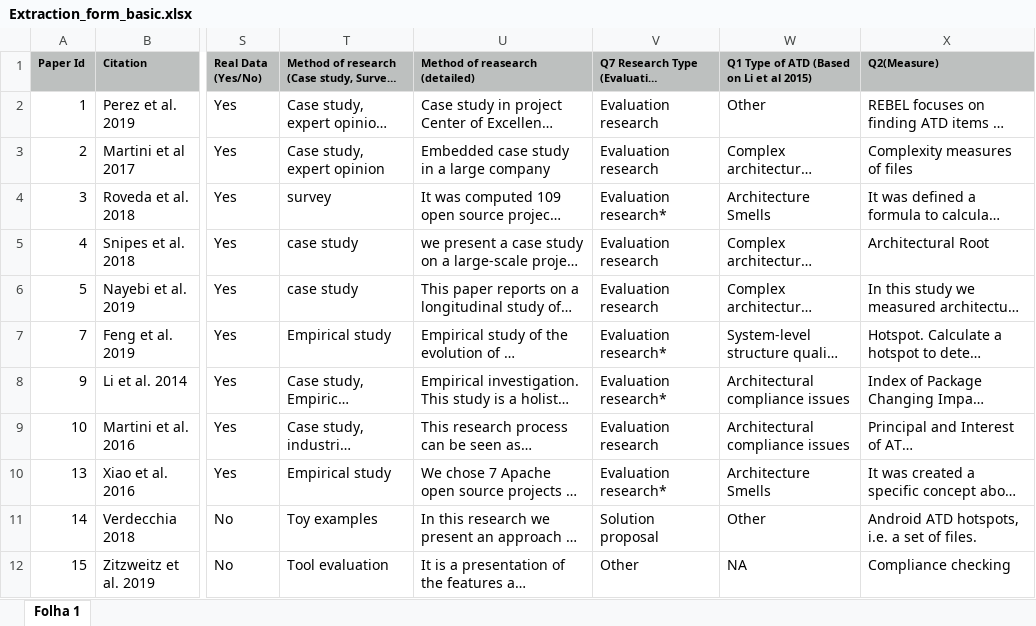
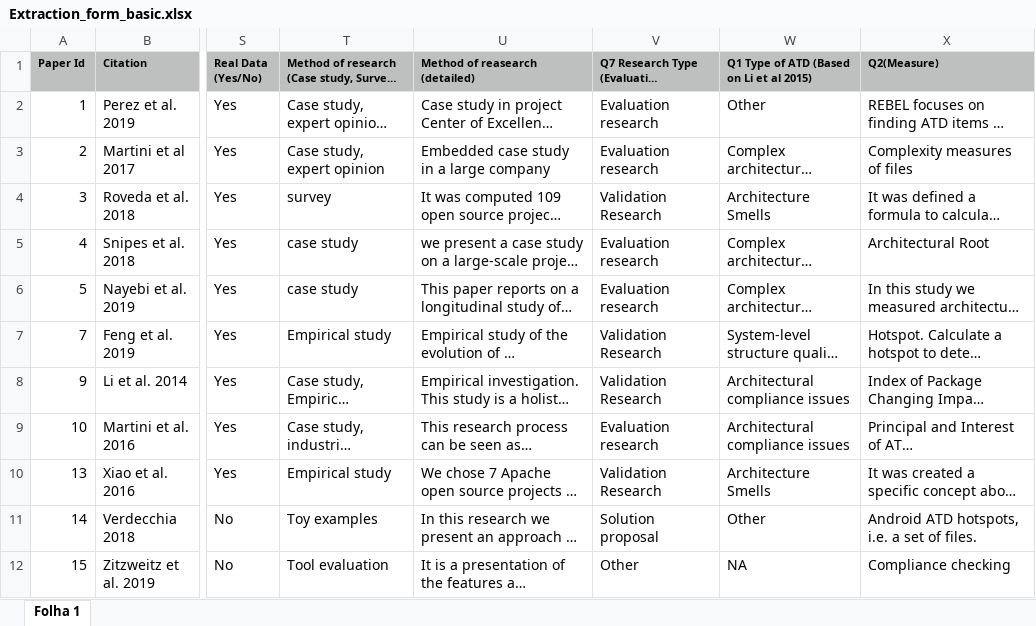
Before and after one commit to Technical-Debt-Large-Scale/sms, an Excel workbook: dataset/Extraction_form_basic.xlsx, sheet Folha 1, drawn as a sheet; only a part is shown, gaps mark what is left out; long unchanged cells end in …; values as stored, in another font and other column widths than the file's, no borders; the diff covers the shown part only; the diff names each change by its address in the sheet, - before the commit and + after, or states it on an @@ line.

Commit message:
Updating research question

```diff
--- a/dataset/Extraction_form_basic.xlsx (sheet Folha 1)
+++ b/dataset/Extraction_form_basic.xlsx (sheet Folha 1)
-V4: Evaluation research*
+V4: Validation Research
-V7:V8: Evaluation research*
+V7:V8: Validation Research
-V10: Evaluation research*
+V10: Validation Research
```
Also changed, not shown: 8 edited cells elsewhere in this sheet, 3 other files.
